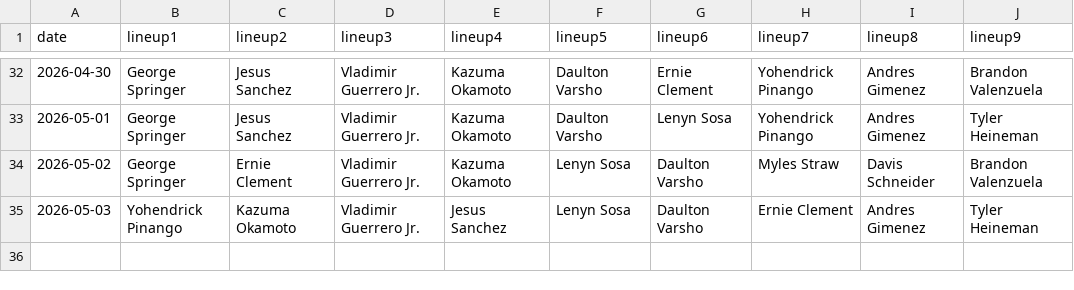
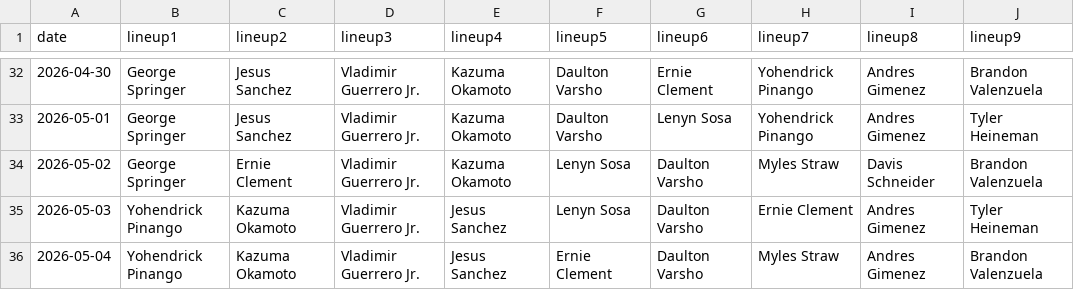
Before and after one commit to fantasy-toolz/batting-order, a CSV file: data/2026/TOR.csv, drawn as a sheet; only a part is shown, gaps mark what is left out.

```diff
--- a/data/2026/TOR.csv
+++ b/data/2026/TOR.csv
@@ -35 +35,2 @@ date,lineup1,lineup2,lineup3,lineup4,lineup5,lineup6,lineup7,lineup8,lineup9,
 2026-05-03, Yohendrick Pinango, Kazuma Okamoto, Vladimir Guerrero Jr., Jesus Sanchez, Lenyn Sosa, Daulton Varsho, Ernie Clement, Andres Gimenez, Tyler Heineman,
+2026-05-04, Yohendrick Pinango, Kazuma Okamoto, Vladimir Guerrero Jr., Jesus Sanchez, Ernie Clement, Daulton Varsho, Myles Straw, Andres Gimenez, Brandon Valenzuela,
```
Also changed, not shown: data/2026/CWS.csv, data/2026/SD.csv, 25 other files.
